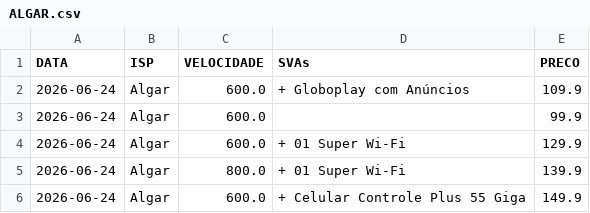
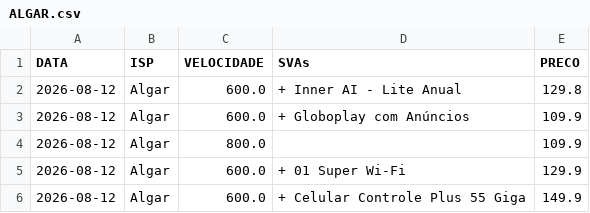
Before and after one commit to rgelsp/ws_scraping_planos, a CSV file: data/flat/ALGAR.csv, drawn as a sheet.

```diff
--- a/data/flat/ALGAR.csv
+++ b/data/flat/ALGAR.csv
@@ -1,6 +1,6 @@
 DATA,ISP,VELOCIDADE,SVAs,PRECO
-2026-06-24,Algar,600.0,+ Globoplay com Anúncios,109.9
-2026-06-24,Algar,600.0,,99.9
-2026-06-24,Algar,600.0,+ 01 Super Wi-Fi,129.9
-2026-06-24,Algar,800.0,+ 01 Super Wi-Fi,139.9
-2026-06-24,Algar,600.0,+ Celular Controle Plus 55 Giga,149.9
+2026-08-12,Algar,600.0,+ Inner AI - Lite Anual,129.8
+2026-08-12,Algar,600.0,+ Globoplay com Anúncios,109.9
+2026-08-12,Algar,800.0,,109.9
+2026-08-12,Algar,600.0,+ 01 Super Wi-Fi,129.9
+2026-08-12,Algar,600.0,+ Celular Controle Plus 55 Giga,149.9
```
Also changed, not shown: data/flat/INFORNET.csv, data/flat/JUSTWEB.csv, 44 other files.
